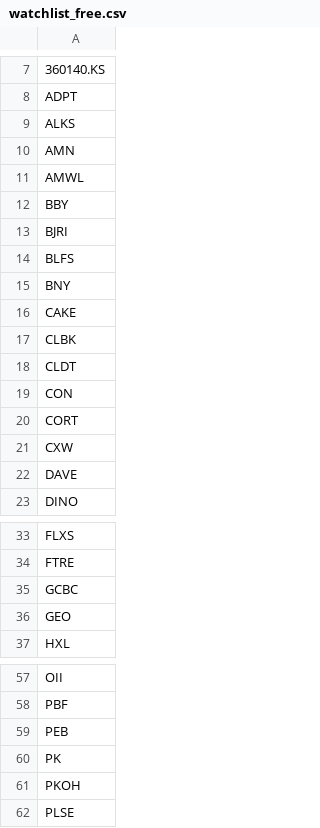
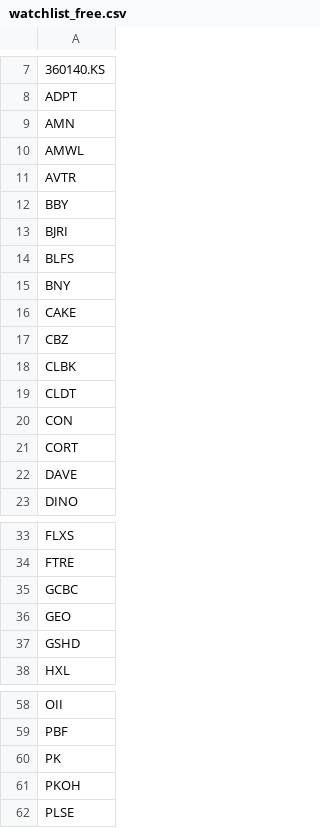
Before and after one commit to brillafresa/Momentum, a CSV file: watchlist_free.csv, drawn as a sheet; only a part is shown, gaps mark what is left out; removed rows and columns are numbered as before the commit, all else as after; the diff names each change by its address in the sheet, - before the commit and + after, or states it on an @@ line.

```diff
--- a/watchlist_free.csv
+++ b/watchlist_free.csv
-row 9: ALKS
+row 11: AVTR
+row 17: CBZ
-row 21: CXW
+row 37: GSHD
-row 59: PEB
```
Also changed, not shown: 13 other files.
